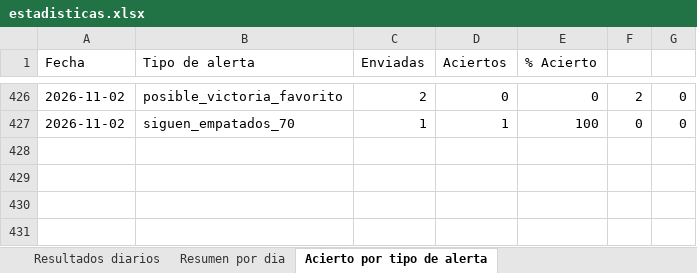
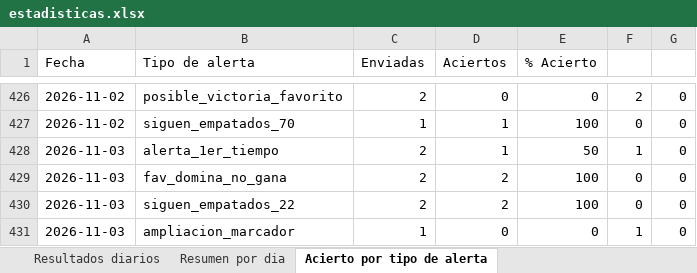
Before and after one commit to erikolivo/Mimoexcel, an Excel workbook: data/estadisticas.xlsx, sheet Acierto por tipo de alerta, drawn as a sheet; only a part is shown, gaps mark what is left out; values as stored, in another font and other column widths than the file's, no borders; the diff names each change by its address in the sheet, - before the commit and + after, or states it on an @@ line.

```diff
--- a/data/estadisticas.xlsx (sheet Acierto por tipo de alerta)
+++ b/data/estadisticas.xlsx (sheet Acierto por tipo de alerta)
+row 428: 2026-11-03 | alerta_1er_tiempo | 2 | 1 | 50 | 1 | 0
+row 429: 2026-11-03 | fav_domina_no_gana | 2 | 2 | 100 | 0 | 0
+row 430: 2026-11-03 | siguen_empatados_22 | 2 | 2 | 100 | 0 | 0
+row 431: 2026-11-03 | ampliacion_marcador | 1 | 0 | 0 | 1 | 0
```
Also changed, not shown: sheet Resultados diarios, sheet Resumen por dia, 7 other files.
